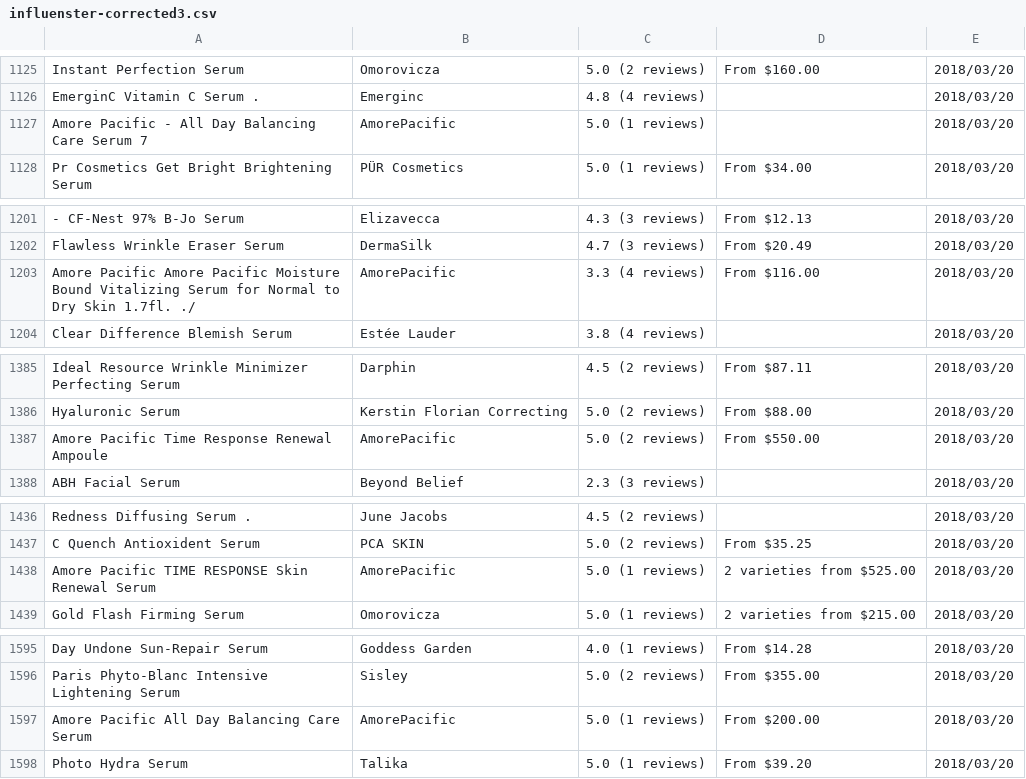
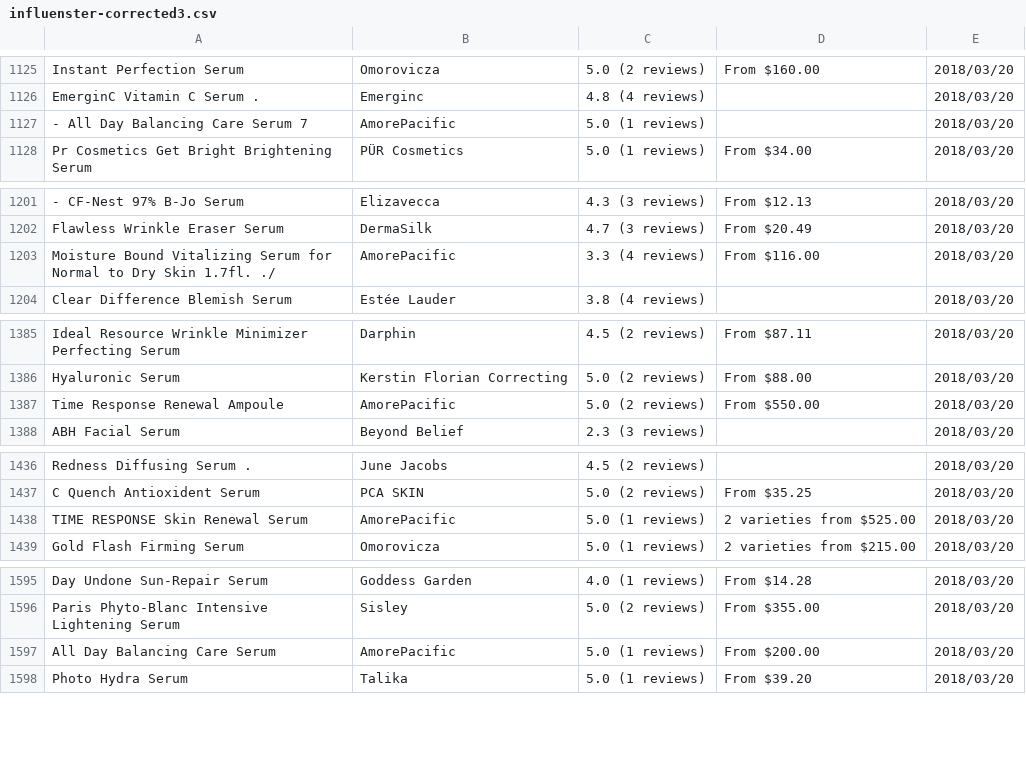
Before and after one commit to fairywhyte/beauty-review-aggregator, a CSV file: project_resources/fadz/influenster_scraping/influenster-corrected3.csv, drawn as a sheet; only a part is shown, gaps mark what is left out; the diff covers the shown part only; the diff names each change by its address in the sheet, - before the commit and + after, or states it on an @@ line.

```diff
--- a/project_resources/fadz/influenster_scraping/influenster-corrected3.csv
+++ b/project_resources/fadz/influenster_scraping/influenster-corrected3.csv
-A1127: Amore Pacific - All Day Balancing Care Serum 7
+A1127: - All Day Balancing Care Serum 7
-A1203: Amore Pacific Amore Pacific Moisture Bound…
+A1203: Moisture Bound…
-A1387: Amore Pacific Time Response Renewal Ampoule
+A1387: Time Response Renewal Ampoule
-A1438: Amore Pacific TIME RESPONSE Skin Renewal Serum
+A1438: TIME RESPONSE Skin Renewal Serum
-A1597: Amore Pacific All Day Balancing Care Serum
+A1597: All Day Balancing Care Serum
```
Also changed, not shown: 8 edited cells elsewhere in this file.
